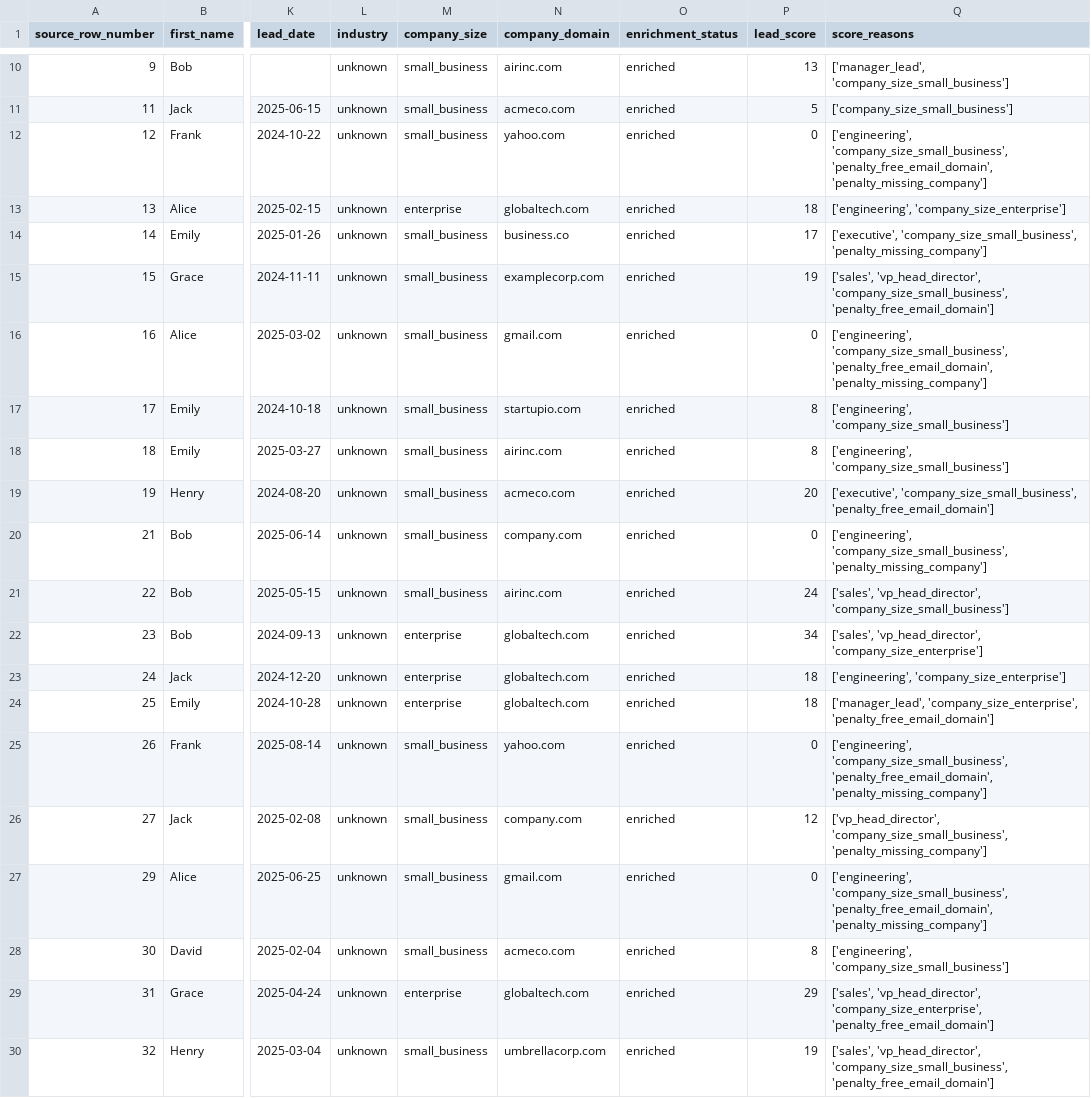
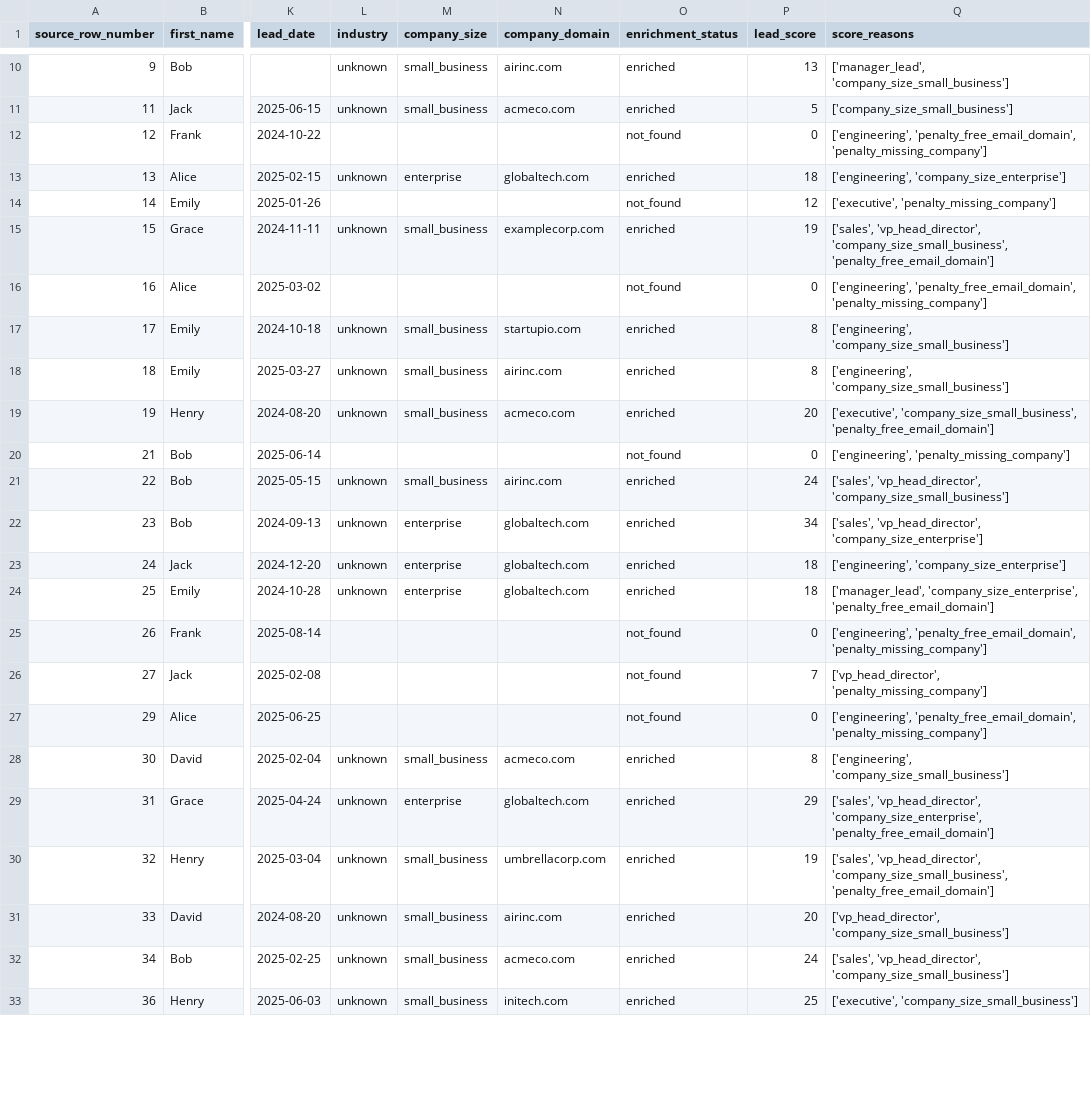
Before and after one commit to isaachuahy/gtm_ingestion, a CSV file: outputs/clean_leads.csv, drawn as a sheet; only a part is shown, gaps mark what is left out; the shorter side is filled out with more unchanged rows; the diff covers the shown part only; the diff names each change by its address in the sheet, - before the commit and + after, or states it on an @@ line.

```diff
--- a/outputs/clean_leads.csv
+++ b/outputs/clean_leads.csv
-L12 (industry): unknown
+L12 (industry): (empty)
-M12 (company_size): small_business
+M12 (company_size): (empty)
-N12 (company_domain): yahoo.com
+N12 (company_domain): (empty)
-O12 (enrichment_status): enriched
+O12 (enrichment_status): not_found
-Q12 (score_reasons): ['engineering', 'company_size_small_business', 'penalty_free_email_domain', 'penalty_missing_company']
+Q12 (score_reasons): ['engineering', 'penalty_free_email_domain', 'penalty_missing_company']
-L14 (industry): unknown
+L14 (industry): (empty)
-M14 (company_size): small_business
+M14 (company_size): (empty)
-N14 (company_domain): business.co
+N14 (company_domain): (empty)
-O14 (enrichment_status): enriched
+O14 (enrichment_status): not_found
-P14 (lead_score): 17
+P14 (lead_score): 12
-Q14 (score_reasons): ['executive', 'company_size_small_business', 'penalty_missing_company']
+Q14 (score_reasons): ['executive', 'penalty_missing_company']
-L16 (industry): unknown
+L16 (industry): (empty)
-M16 (company_size): small_business
+M16 (company_size): (empty)
-N16 (company_domain): gmail.com
+N16 (company_domain): (empty)
-O16 (enrichment_status): enriched
+O16 (enrichment_status): not_found
-Q16 (score_reasons): ['engineering', 'company_size_small_business', 'penalty_free_email_domain', 'penalty_missing_company']
+Q16 (score_reasons): ['engineering', 'penalty_free_email_domain', 'penalty_missing_company']
-L20 (industry): unknown
+L20 (industry): (empty)
-M20 (company_size): small_business
+M20 (company_size): (empty)
-N20 (company_domain): company.com
+N20 (company_domain): (empty)
-O20 (enrichment_status): enriched
+O20 (enrichment_status): not_found
-Q20 (score_reasons): ['engineering', 'company_size_small_business', 'penalty_missing_company']
+Q20 (score_reasons): ['engineering', 'penalty_missing_company']
-L25:L27 (industry): unknown
+L25:L27 (industry): (empty)
-M25:M27 (company_size): small_business
+M25:M27 (company_size): (empty)
-N25 (company_domain): yahoo.com
+N25 (company_domain): (empty)
-O25:O27 (enrichment_status): enriched
+O25:O27 (enrichment_status): not_found
-Q25 (score_reasons): ['engineering', 'company_size_small_business', 'penalty_free_email_domain', 'penalty_missing_company']
+Q25 (score_reasons): ['engineering', 'penalty_free_email_domain', 'penalty_missing_company']
-N26 (company_domain): company.com
+N26 (company_domain): (empty)
-P26 (lead_score): 12
+P26 (lead_score): 7
-Q26 (score_reasons): ['vp_head_director', 'company_size_small_business', 'penalty_missing_company']
+Q26 (score_reasons): ['vp_head_director', 'penalty_missing_company']
-N27 (company_domain): gmail.com
+N27 (company_domain): (empty)
-Q27 (score_reasons): ['engineering', 'company_size_small_business', 'penalty_free_email_domain', 'penalty_missing_company']
+Q27 (score_reasons): ['engineering', 'penalty_free_email_domain', 'penalty_missing_company']
```
Also changed, not shown: 44 edited cells elsewhere in this file, 3 other files.
